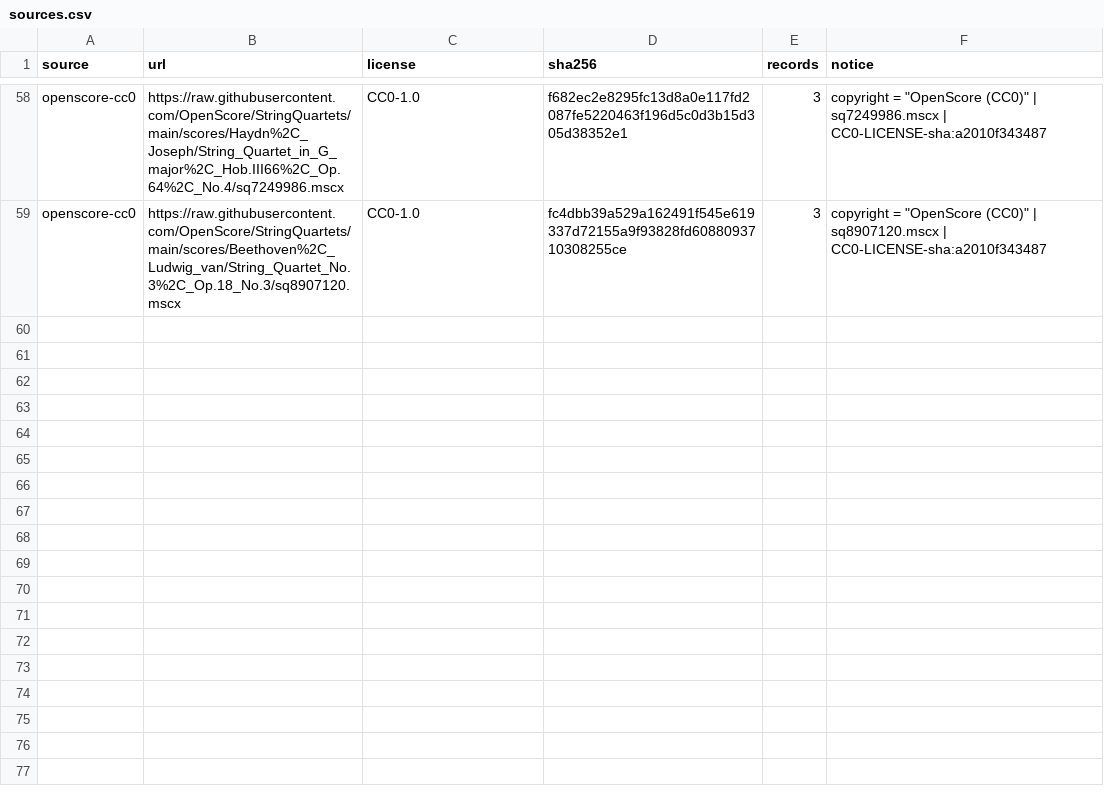
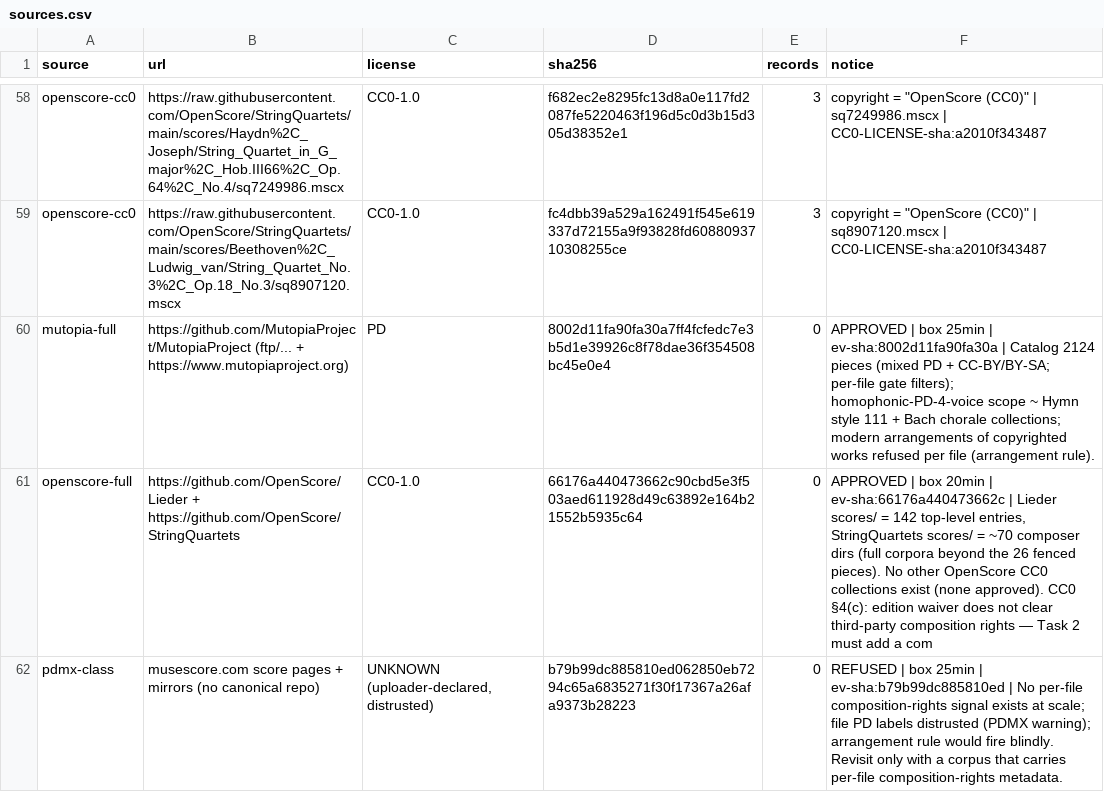
Before and after one commit to Horror-04/Harmony-Forge, a CSV file: training/corpus/sources.csv, drawn as a sheet; only a part is shown, gaps mark what is left out; the diff names each change by its address in the sheet, - before the commit and + after, or states it on an @@ line.

Commit message:
task1: auto_manifest pipeline (registry + evidence rows + spot sampler) + 3 zero-record source rows; test_auto_manifest GREEN (was RED: ModuleNotFoundError)

```diff
--- a/training/corpus/sources.csv
+++ b/training/corpus/sources.csv
+row 60: mutopia-full | https://github.com/MutopiaProject/MutopiaProject (ftp/... + https://www.mutopiaproject.org) | PD | 8002d11fa90fa30a7ff4fcfedc7e3b5d1e39926c8f78dae36f354508bc45e0e4 | 0 | APPROVED | box 25min | ev-sha:8002d11fa90fa30a | Catalog 2124 pieces (mixed PD + CC-BY/BY-SA; per-file gate filters); homophonic-PD-4-voice scope ~ Hymn style 111 + Bach chorale collections; modern arrangements of copyrighted works refused per file (arrangement rule).
+row 61: openscore-full | https://github.com/OpenScore/Lieder + https://github.com/OpenScore/StringQuartets | CC0-1.0 | 66176a440473662c90cbd5e3f503aed611928d49c63892e164b21552b5935c64 | 0 | APPROVED | box 20min | ev-sha:66176a440473662c | Lieder scores/ = 142 top-level entries, StringQuartets scores/ = ~70 composer dirs (full corpora beyond the 26 fenced pieces). No other OpenScore CC0 collections exist (none approved). CC0 §4(c): edition waiver does not clear third-party composition rights — Task 2 must add a com
+row 62: pdmx-class | musescore.com score pages + mirrors (no canonical repo) | UNKNOWN (uploader-declared, distrusted) | b79b99dc885810ed062850eb7294c65a6835271f30f17367a26afa9373b28223 | 0 | REFUSED | box 25min | ev-sha:b79b99dc885810ed | No per-file composition-rights signal exists at scale; file PD labels distrusted (PDMX warning); arrangement rule would fire blindly. Revisit only with a corpus that carries per-file composition-rights metadata.
```
Also changed, not shown: 2 other files.
